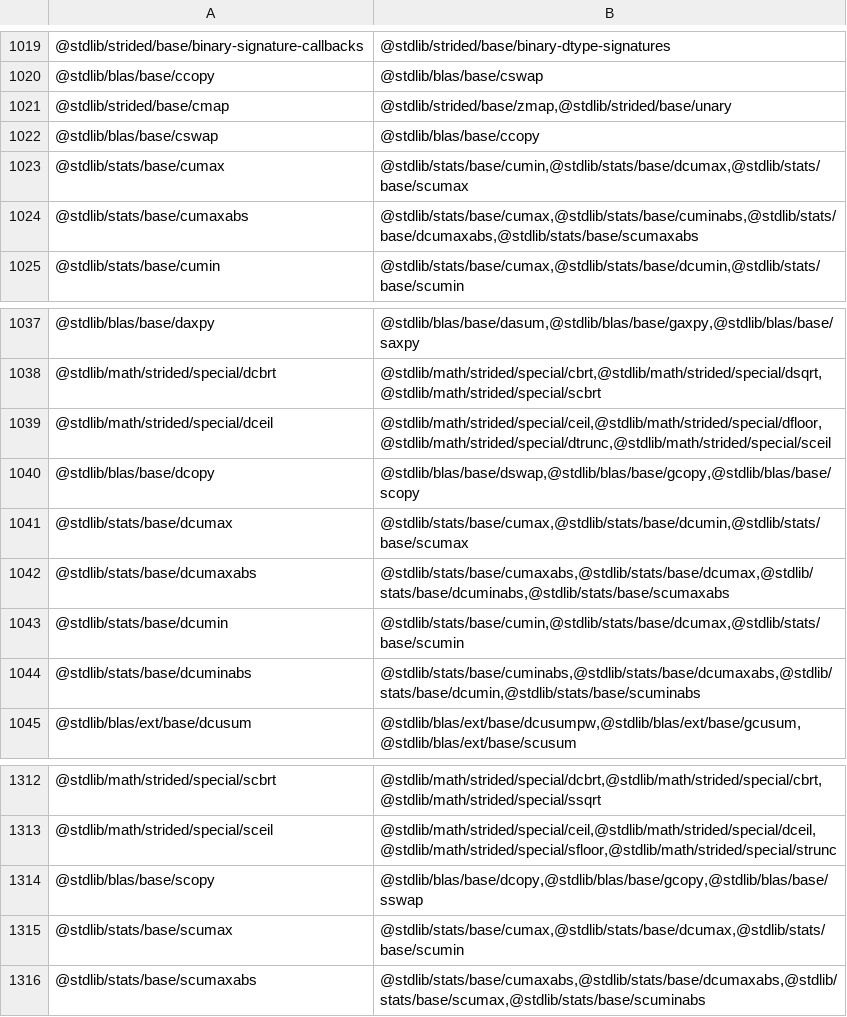
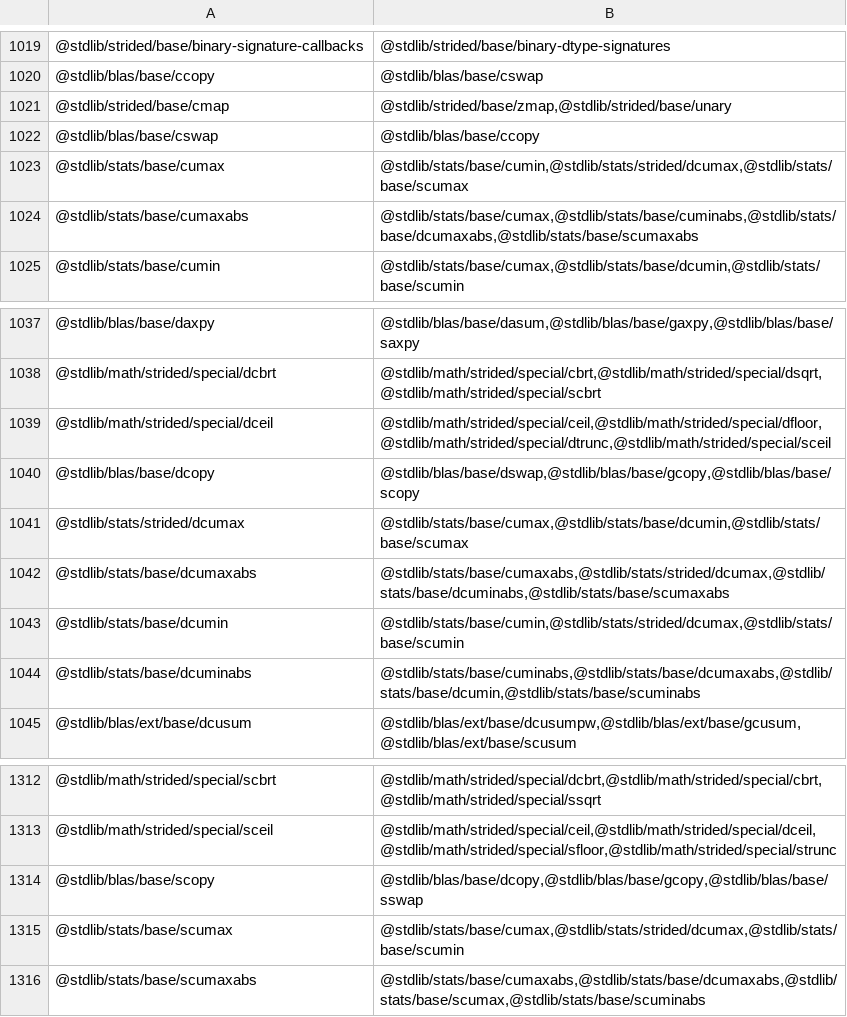
Before and after one commit to stdlib-js/namespace-pkg2related, a CSV file: data/data.csv, drawn as a sheet; only a part is shown, gaps mark what is left out.

```diff
--- a/data/data.csv
+++ b/data/data.csv
@@ -1022,3 +1022,3 @@
 "@stdlib/blas/base/cswap","@stdlib/blas/base/ccopy"
-"@stdlib/stats/base/cumax","@stdlib/stats/base/cumin,@stdlib/stats/base/dcumax,@stdlib/stats/base/scumax"
+"@stdlib/stats/base/cumax","@stdlib/stats/base/cumin,@stdlib/stats/strided/dcumax,@stdlib/stats/base/scumax"
 "@stdlib/stats/base/cumaxabs","@stdlib/stats/base/cumax,@stdlib/stats/base/cuminabs,@stdlib/stats/base/dcumaxabs,@stdlib/stats/base/scumaxabs"
@@ -1040,5 +1040,5 @@
 "@stdlib/blas/base/dcopy","@stdlib/blas/base/dswap,@stdlib/blas/base/gcopy,@stdlib/blas/base/scopy"
-"@stdlib/stats/base/dcumax","@stdlib/stats/base/cumax,@stdlib/stats/base/dcumin,@stdlib/stats/base/scumax"
-"@stdlib/stats/base/dcumaxabs","@stdlib/stats/base/cumaxabs,@stdlib/stats/base/dcumax,@stdlib/stats/base/dcuminabs,@stdlib/stats/base/scumaxabs"
-"@stdlib/stats/base/dcumin","@stdlib/stats/base/cumin,@stdlib/stats/base/dcumax,@stdlib/stats/base/scumin"
+"@stdlib/stats/strided/dcumax","@stdlib/stats/base/cumax,@stdlib/stats/base/dcumin,@stdlib/stats/base/scumax"
+"@stdlib/stats/base/dcumaxabs","@stdlib/stats/base/cumaxabs,@stdlib/stats/strided/dcumax,@stdlib/stats/base/dcuminabs,@stdlib/stats/base/scumaxabs"
+"@stdlib/stats/base/dcumin","@stdlib/stats/base/cumin,@stdlib/stats/strided/dcumax,@stdlib/stats/base/scumin"
 "@stdlib/stats/base/dcuminabs","@stdlib/stats/base/cuminabs,@stdlib/stats/base/dcumaxabs,@stdlib/stats/base/dcumin,@stdlib/stats/base/scuminabs"
@@ -1314,3 +1314,3 @@
 "@stdlib/blas/base/scopy","@stdlib/blas/base/dcopy,@stdlib/blas/base/gcopy,@stdlib/blas/base/sswap"
-"@stdlib/stats/base/scumax","@stdlib/stats/base/cumax,@stdlib/stats/base/dcumax,@stdlib/stats/base/scumin"
+"@stdlib/stats/base/scumax","@stdlib/stats/base/cumax,@stdlib/stats/strided/dcumax,@stdlib/stats/base/scumin"
 "@stdlib/stats/base/scumaxabs","@stdlib/stats/base/cumaxabs,@stdlib/stats/base/dcumaxabs,@stdlib/stats/base/scumax,@stdlib/stats/base/scuminabs"
```
Also changed, not shown: 5 other files.
